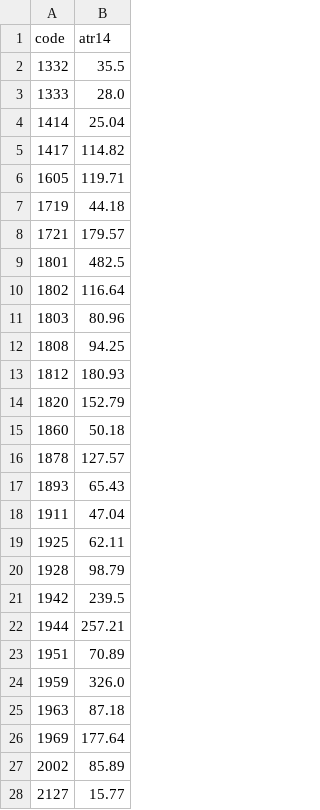
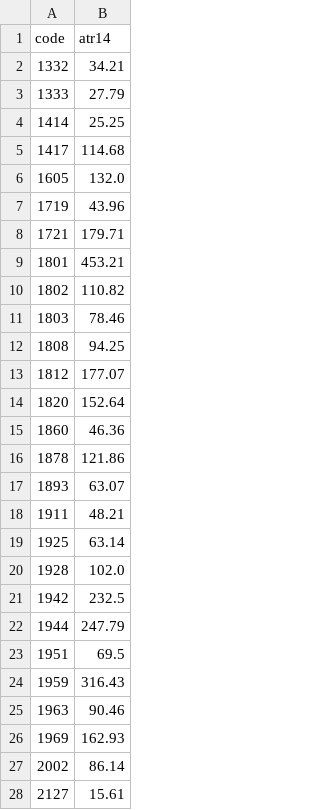
Before and after one commit to yoshiknz-sys/tmap-k7x9, a CSV file: atr.csv, drawn as a sheet; only a part is shown; the diff covers the shown part only.

Commit message:
update atr

```diff
--- a/atr.csv
+++ b/atr.csv
@@ -1,28 +1,28 @@
 code,atr14
-1332,35.5
-1333,28.0
-1414,25.04
-1417,114.82
-1605,119.71
-1719,44.18
-1721,179.57
-1801,482.5
-1802,116.64
-1803,80.96
+1332,34.21
+1333,27.79
+1414,25.25
+1417,114.68
+1605,132.0
+1719,43.96
+1721,179.71
+1801,453.21
+1802,110.82
+1803,78.46
 1808,94.25
-1812,180.93
-1820,152.79
-1860,50.18
-1878,127.57
-1893,65.43
-1911,47.04
-1925,62.11
-1928,98.79
-1942,239.5
-1944,257.21
-1951,70.89
-1959,326.0
-1963,87.18
-1969,177.64
-2002,85.89
-2127,15.77
+1812,177.07
+1820,152.64
+1860,46.36
+1878,121.86
+1893,63.07
+1911,48.21
+1925,63.14
+1928,102.0
+1942,232.5
+1944,247.79
+1951,69.5
+1959,316.43
+1963,90.46
+1969,162.93
+2002,86.14
+2127,15.61
```
Also changed, not shown: 35 edited cells elsewhere in this file.
